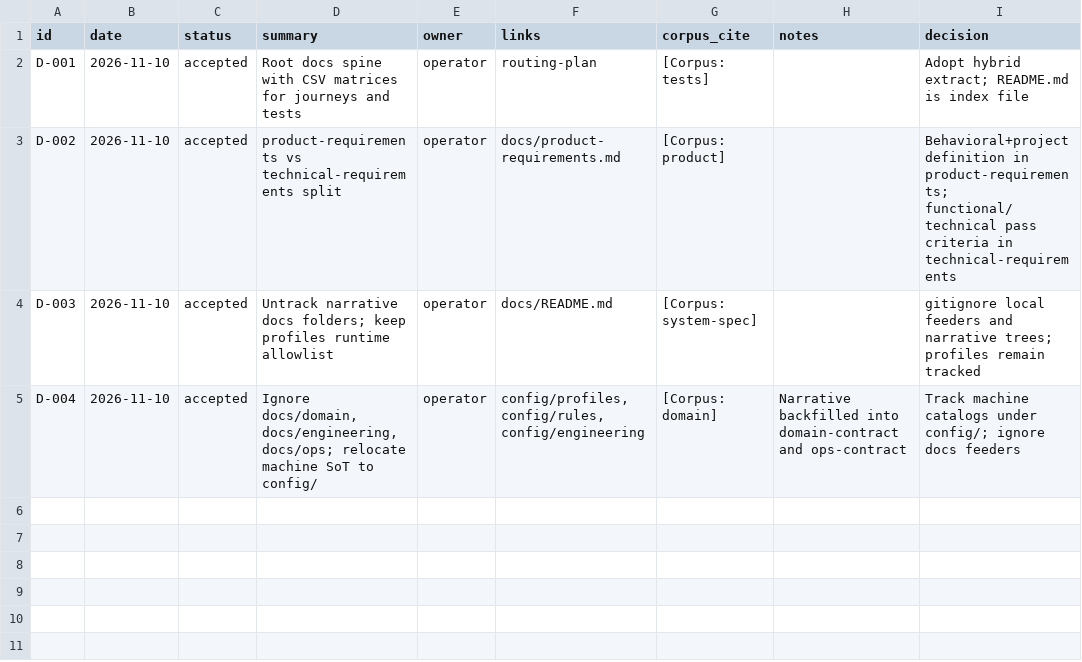
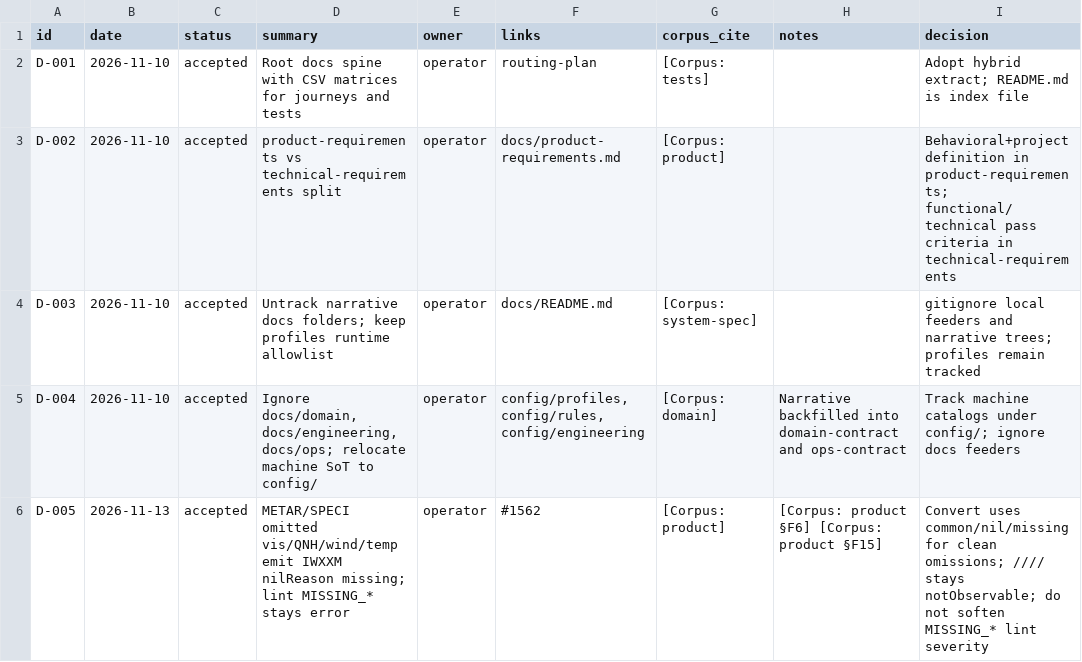
Before and after one commit to EMPIRIC2/TAC-to-IWXXM, a CSV file: docs/decisions.csv, drawn as a sheet; the diff names each change by its address in the sheet, - before the commit and + after, or states it on an @@ line.

```diff
--- a/docs/decisions.csv
+++ b/docs/decisions.csv
+row 6: D-005 | 2026-11-13 | accepted | METAR/SPECI omitted vis/QNH/wind/temp emit IWXXM nilReason missing; lint MISSING_* stays error | operator | #1562 | [Corpus: product] | [Corpus: product §F6] [Corpus: product §F15] | Convert uses common/nil/missing for clean omissions; //// stays notObservable; do not soften MISSING_* lint severity
```
Also changed, not shown: 13 other files.
